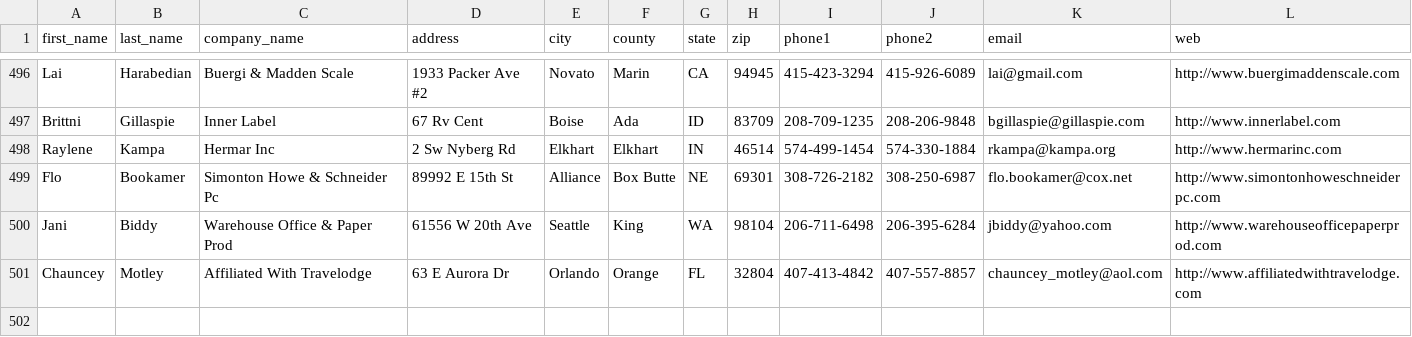
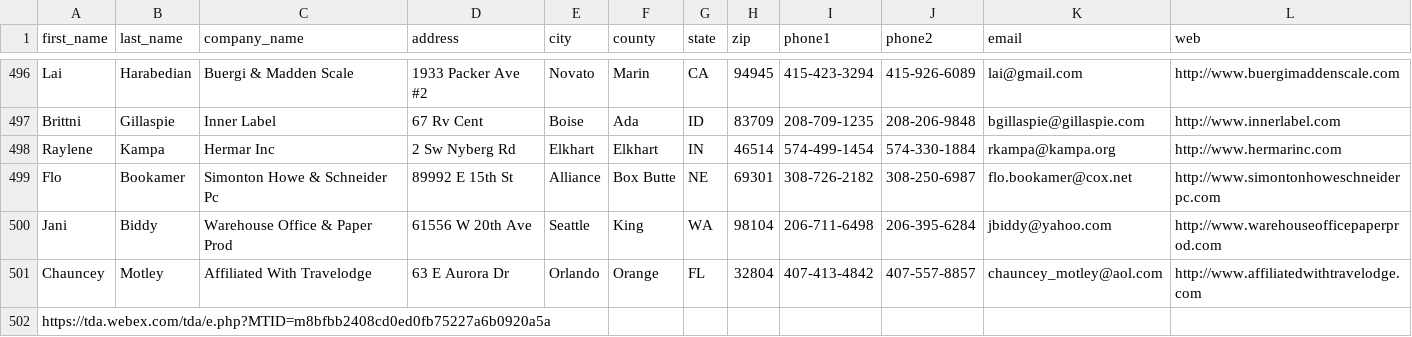
Before and after one commit to pca488s/sortfile, a CSV file: SortFile/us-500.csv, drawn as a sheet; only a part is shown, gaps mark what is left out.

Commit message:
Update us-500.csv

```diff
--- a/SortFile/us-500.csv
+++ b/SortFile/us-500.csv
@@ -501 +501,2 @@
 "Chauncey","Motley","Affiliated With Travelodge","63 E Aurora Dr","Orlando","Orange","FL",32804,"407-413-4842","407-557-8857","chauncey_motley@aol.com","http://www.affiliatedwithtravelodge.com"
+https://tda.webex.com/tda/e.php?MTID=m8bfbb2408cd0ed0fb75227a6b0920a5a
```
